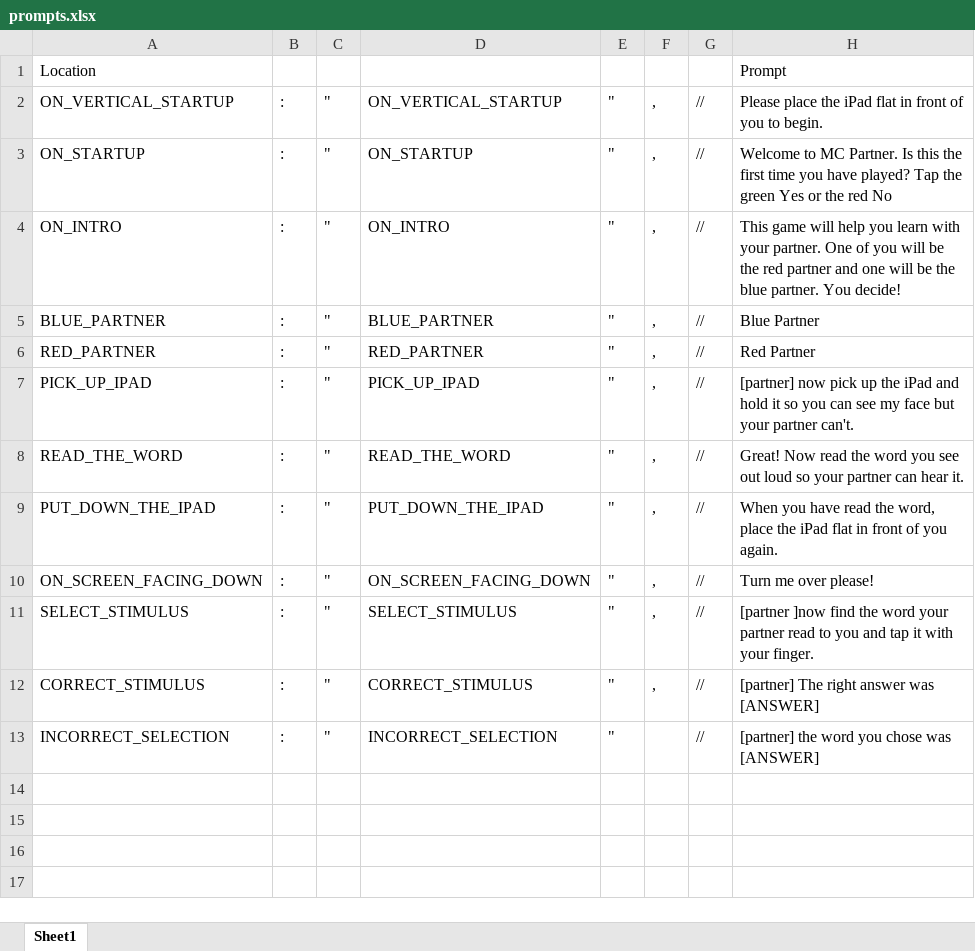
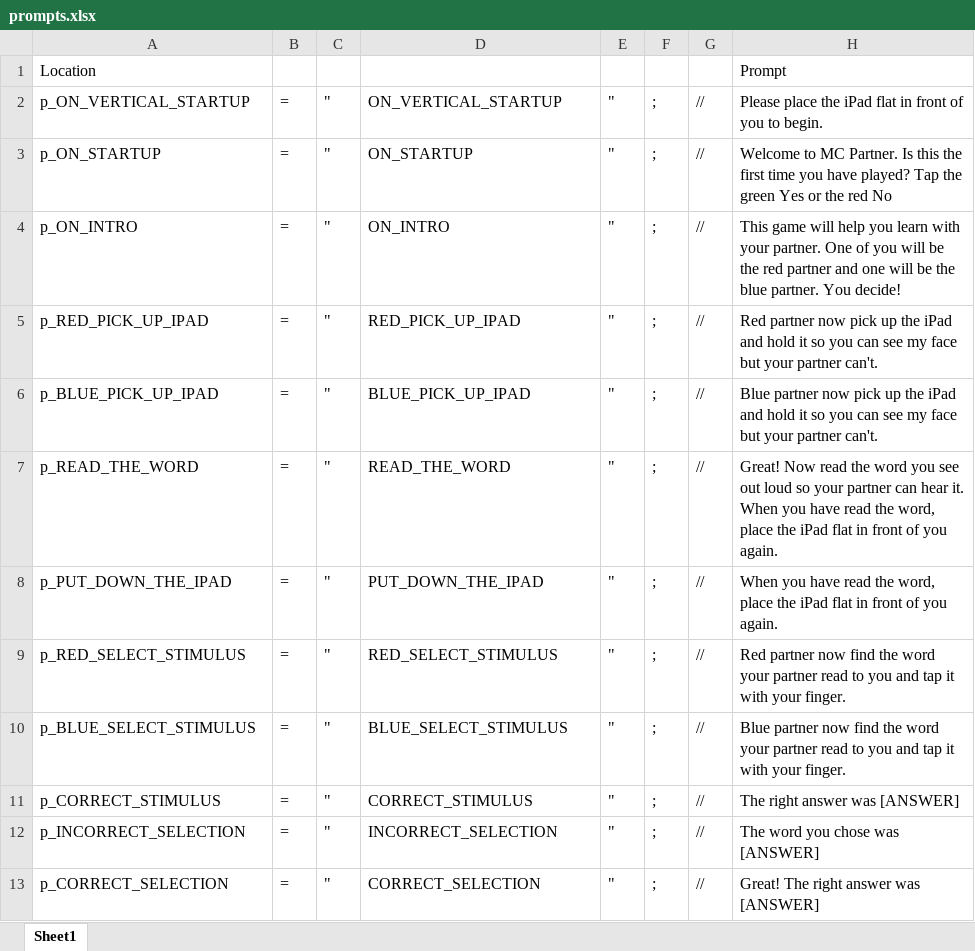
Before and after one commit to innovationsforlearning/mc_partner, an Excel workbook: design/prompts.xlsx, sheet Sheet1, drawn as a sheet; values as stored, in another font and other column widths than the file's, no borders; removed rows and columns are numbered as before the commit, all else as after; the diff names each change by its address in the sheet, - before the commit and + after, or states it on an @@ line.

Commit message:
add audios clean up prompt

```diff
--- a/design/prompts.xlsx (sheet Sheet1)
+++ b/design/prompts.xlsx (sheet Sheet1)
-A2: ON_VERTICAL_STARTUP
+A2: p_ON_VERTICAL_STARTUP
-B2:B4: :
+B2:B4: =
-F2:F4: ,
+F2:F4: ;
-A3: ON_STARTUP
+A3: p_ON_STARTUP
-A4: ON_INTRO
+A4: p_ON_INTRO
-row 5: BLUE_PARTNER | : | " | BLUE_PARTNER | " | , | // | Blue Partner
-row 6: RED_PARTNER | : | " | RED_PARTNER | " | , | // | Red Partner
-A5: PICK_UP_IPAD
+A5: p_RED_PICK_UP_IPAD
-B5: :
+B5: =
-D5: PICK_UP_IPAD
+D5: RED_PICK_UP_IPAD
-F5: ,
+F5: ;
-H5: [partner] now pick…
+H5: Red partner now pick…
+row 6: p_BLUE_PICK_UP_IPAD | = | " | BLUE_PICK_UP_IPAD | " | ; | // | Blue partner now pick up the iPad and hold it so you can see my face but your partner can't.
-A7: READ_THE_WORD
+A7: p_READ_THE_WORD
-B7:B8: :
+B7:B8: =
-F7:F8: ,
+F7:F8: ;
-H7: …hear it.
+H7: …hear it. When you have read the word, place the iPad flat in front of you again.
-A8: PUT_DOWN_THE_IPAD
+A8: p_PUT_DOWN_THE_IPAD
-row 10: ON_SCREEN_FACING_DOWN | : | " | ON_SCREEN_FACING_DOWN | " | , | // | Turn me over please!
-A9: SELECT_STIMULUS
+A9: p_RED_SELECT_STIMULUS
-B9: :
+B9: =
-D9: SELECT_STIMULUS
+D9: RED_SELECT_STIMULUS
-F9: ,
+F9: ;
-H9: [partner ]now find the…
+H9: Red partner now find the…
+row 10: p_BLUE_SELECT_STIMULUS | = | " | BLUE_SELECT_STIMULUS | " | ; | // | Blue partner now find the word your partner read to you and tap it with your finger.
-A11: CORRECT_STIMULUS
+A11: p_CORRECT_STIMULUS
-B11:B12: :
+B11:B12: =
-F11: ,
+F11: ;
-H11: [partner] The right answer was [ANSWER]
+H11: The right answer was [ANSWER]
-A12: INCORRECT_SELECTION
+A12: p_INCORRECT_SELECTION
-F12: (empty)
+F12: ;
-H12: [partner] the word you chose was [ANSWER]
+H12: The word you chose was [ANSWER]
+row 13: p_CORRECT_SELECTION | = | " | CORRECT_SELECTION | " | ; | // | Great! The right answer was [ANSWER]
```
Also changed, not shown: 42 other files.
